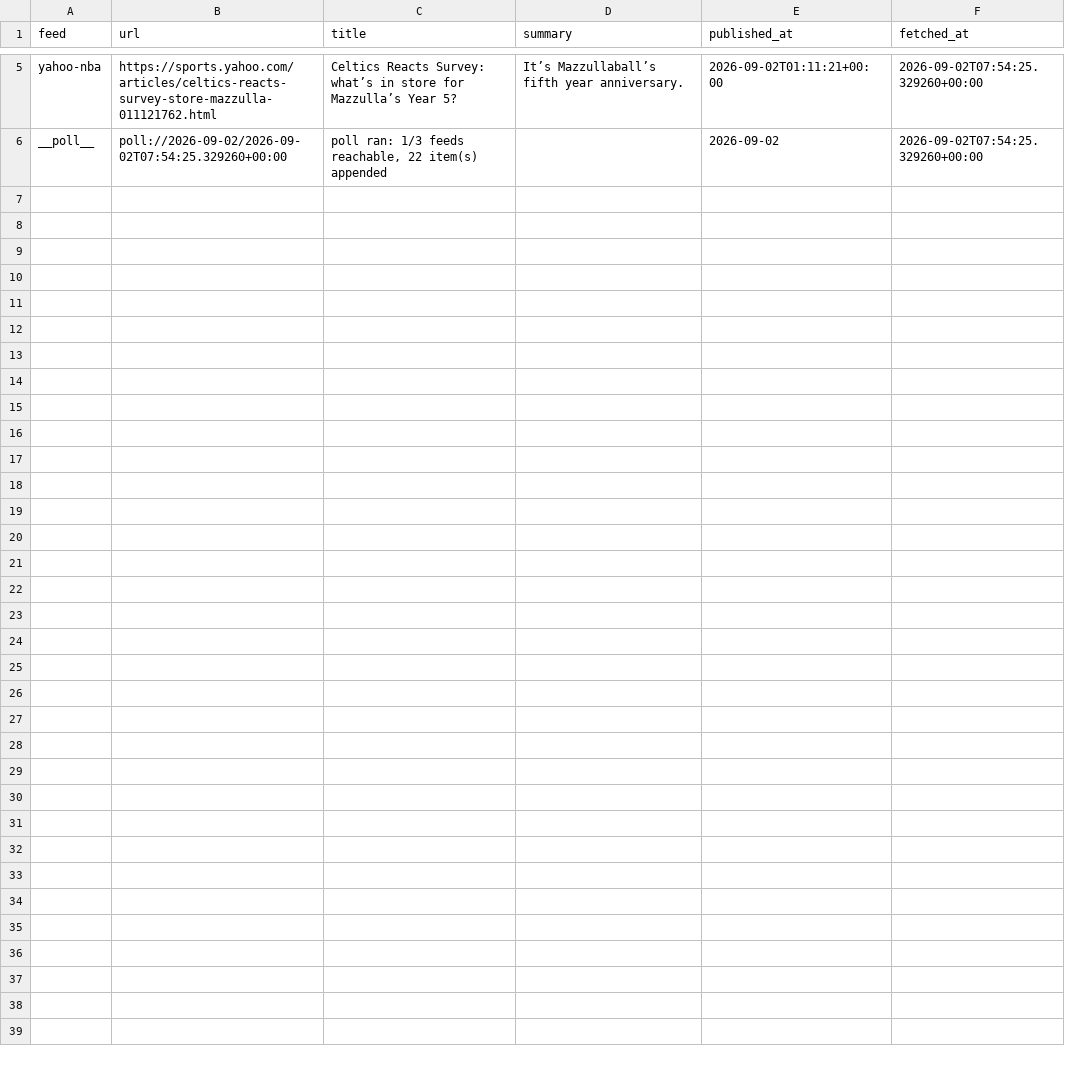
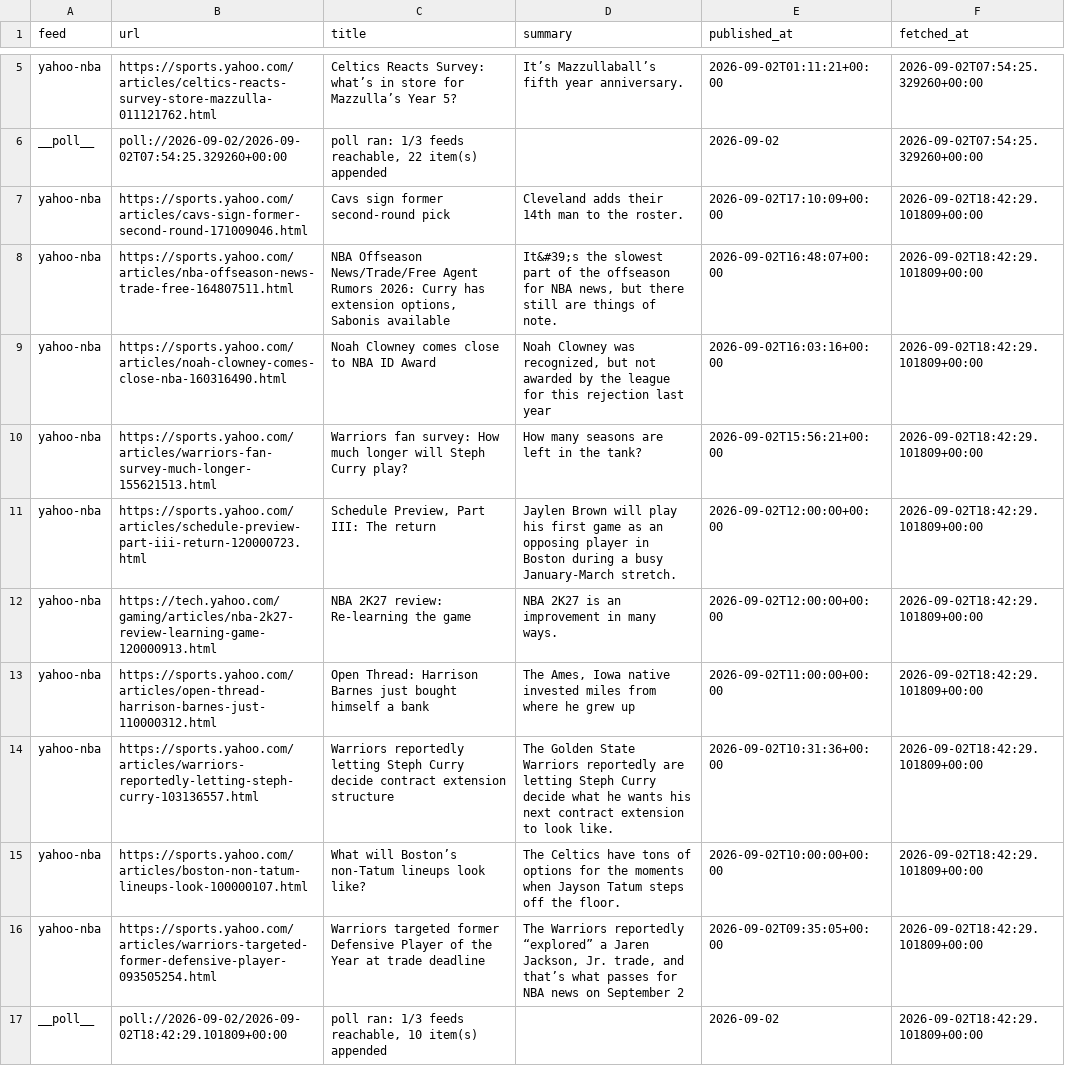
Before and after one commit to calvingtf/Mico-NBA, a CSV file: archive/rss/2026-09-02.csv, drawn as a sheet; only a part is shown, gaps mark what is left out.

```diff
--- a/archive/rss/2026-09-02.csv
+++ b/archive/rss/2026-09-02.csv
@@ -6 +6,12 @@ yahoo-nba,https://sports.yahoo.com/articles/celtics-reacts-survey-store-mazzulla
 __poll__,poll://2026-09-02/2026-09-02T07:54:25.329260+00:00,"poll ran: 1/3 feeds reachable, 22 item(s) appended",,2026-09-02,2026-09-02T07:54:25.329260+00:00
+yahoo-nba,https://sports.yahoo.com/articles/cavs-sign-former-second-round-171009046.html,Cavs sign former second-round pick,Cleveland adds their 14th man to the roster.,2026-09-02T17:10:09+00:00,2026-09-02T18:42:29.101809+00:00
+yahoo-nba,https://sports.yahoo.com/articles/nba-offseason-news-trade-free-164807511.html,"NBA Offseason News/Trade/Free Agent Rumors 2026: Curry has extension options, Sabonis available","It&#39;s the slowest part of the offseason for NBA news, but there still are things of note.",2026-09-02T16:48:07+00:00,2026-09-02T18:42:29.101809+00:00
+yahoo-nba,https://sports.yahoo.com/articles/noah-clowney-comes-close-nba-160316490.html,Noah Clowney comes close to NBA ID Award,"Noah Clowney was recognized, but not awarded by the league for this rejection last year",2026-09-02T16:03:16+00:00,2026-09-02T18:42:29.101809+00:00
+yahoo-nba,https://sports.yahoo.com/articles/warriors-fan-survey-much-longer-155621513.html,Warriors fan survey: How much longer will Steph Curry play?,How many seasons are left in the tank?,2026-09-02T15:56:21+00:00,2026-09-02T18:42:29.101809+00:00
+yahoo-nba,https://sports.yahoo.com/articles/schedule-preview-part-iii-return-120000723.html,"Schedule Preview, Part III: The return",Jaylen Brown will play his first game as an opposing player in Boston during a busy January-March stretch.,2026-09-02T12:00:00+00:00,2026-09-02T18:42:29.101809+00:00
+yahoo-nba,https://tech.yahoo.com/gaming/articles/nba-2k27-review-learning-game-120000913.html,NBA 2K27 review: Re-learning the game,NBA 2K27 is an improvement in many ways.,2026-09-02T12:00:00+00:00,2026-09-02T18:42:29.101809+00:00
+yahoo-nba,https://sports.yahoo.com/articles/open-thread-harrison-barnes-just-110000312.html,Open Thread: Harrison Barnes just bought himself a bank,"The Ames, Iowa native invested miles from where he grew up",2026-09-02T11:00:00+00:00,2026-09-02T18:42:29.101809+00:00
+yahoo-nba,https://sports.yahoo.com/articles/warriors-reportedly-letting-steph-curry-103136557.html,Warriors reportedly letting Steph Curry decide contract extension structure,The Golden State Warriors reportedly are letting Steph Curry decide what he wants his next contract extension to look like.,2026-09-02T10:31:36+00:00,2026-09-02T18:42:29.101809+00:00
+yahoo-nba,https://sports.yahoo.com/articles/boston-non-tatum-lineups-look-100000107.html,What will Boston’s non-Tatum lineups look like?,The Celtics have tons of options for the moments when Jayson Tatum steps off the floor.,2026-09-02T10:00:00+00:00,2026-09-02T18:42:29.101809+00:00
+yahoo-nba,https://sports.yahoo.com/articles/warriors-targeted-former-defensive-player-093505254.html,Warriors targeted former Defensive Player of the Year at trade deadline,"The Warriors reportedly “explored” a Jaren Jackson, Jr. trade, and that’s what passes for NBA news on September 2",2026-09-02T09:35:05+00:00,2026-09-02T18:42:29.101809+00:00
+__poll__,poll://2026-09-02/2026-09-02T18:42:29.101809+00:00,"poll ran: 1/3 feeds reachable, 10 item(s) appended",,2026-09-02,2026-09-02T18:42:29.101809+00:00
```
